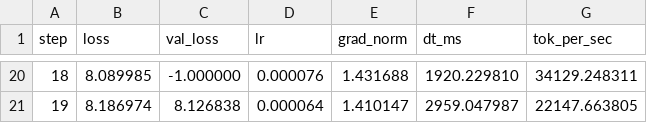
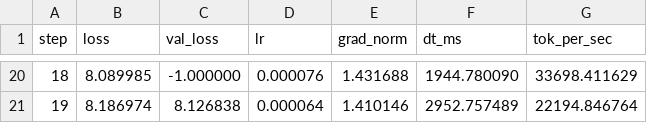
Before and after one commit to GOUTHAM992003/Neural_Networks_exp_1926, a CSV file: master_gau/gpt2_attn_fixed.csv, drawn as a sheet; only a part is shown, gaps mark what is left out; the diff covers the shown part only.

```diff
--- a/master_gau/gpt2_attn_fixed.csv
+++ b/master_gau/gpt2_attn_fixed.csv
@@ -20,2 +20,2 @@ step,loss,val_loss,lr,grad_norm,dt_ms,tok_per_sec
-18,8.089985,-1.000000,0.000076,1.431688,1920.229810,34129.248311
-19,8.186974,8.126838,0.000064,1.410147,2959.047987,22147.663805
+18,8.089985,-1.000000,0.000076,1.431688,1944.780090,33698.411629
+19,8.186974,8.126838,0.000064,1.410146,2952.757489,22194.846764
```
Also changed, not shown: 64 edited cells elsewhere in this file, 4 other files.
